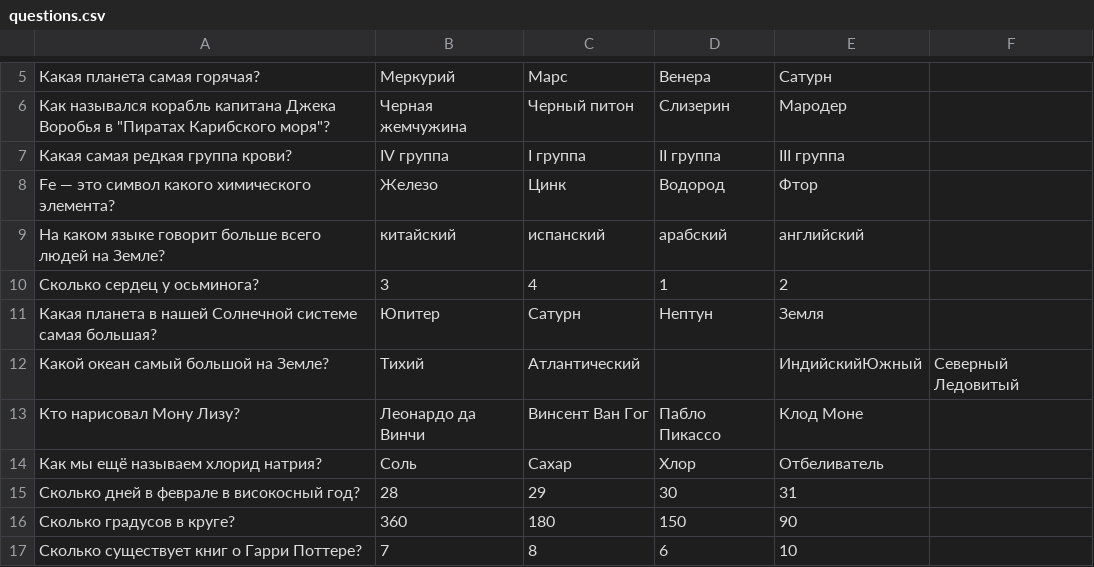
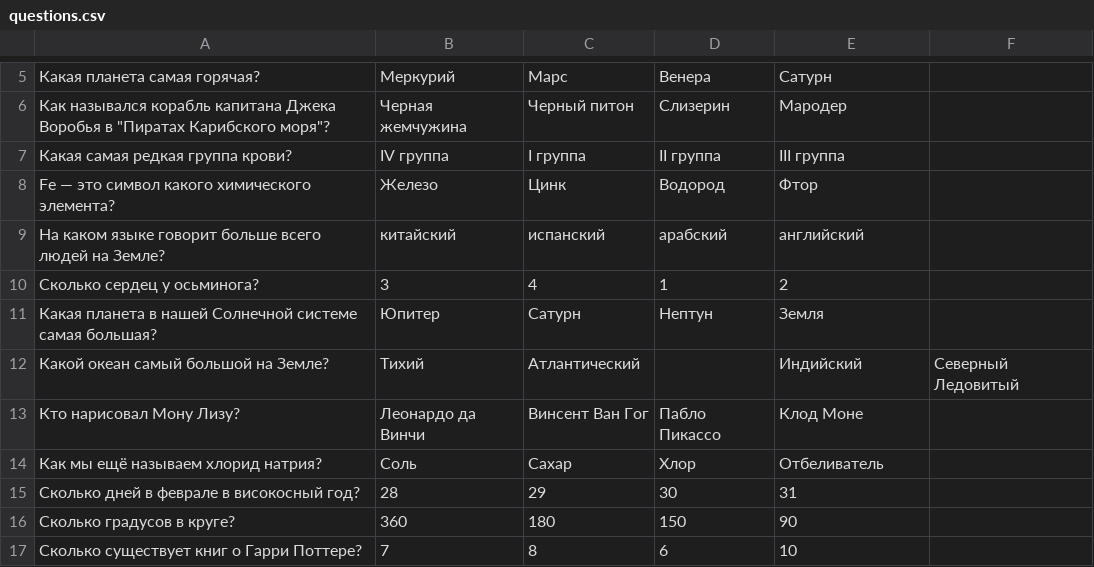
Before and after one commit to Androne1/andromeda, a CSV file: 06_quiz/questions.csv, drawn as a sheet; only a part is shown, gaps mark what is left out.

```diff
--- a/06_quiz/questions.csv
+++ b/06_quiz/questions.csv
@@ -11,3 +11,3 @@ Fe — это символ какого химического элемента?
 Какая планета в нашей Солнечной системе самая большая?|Юпитер|Сатурн|Нептун|Земля
-Какой океан самый большой на Земле?|Тихий|Атлантический||ИндийскийЮжный|Северный Ледовитый
+Какой океан самый большой на Земле?|Тихий|Атлантический||Индийский|Северный Ледовитый
 Кто нарисовал Мону Лизу?|Леонардо да Винчи|Винсент Ван Гог|Пабло Пикассо|Клод Моне
```
Also changed, not shown: 1 other file.
